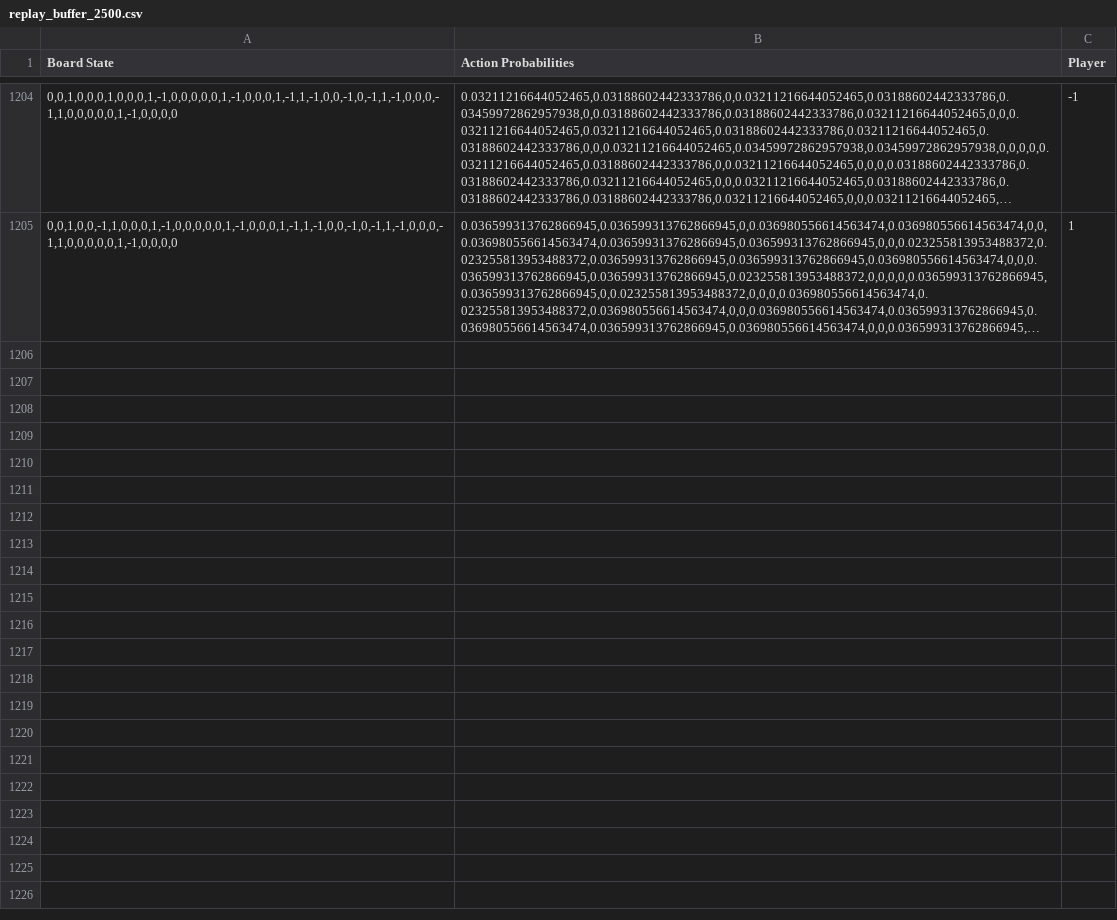
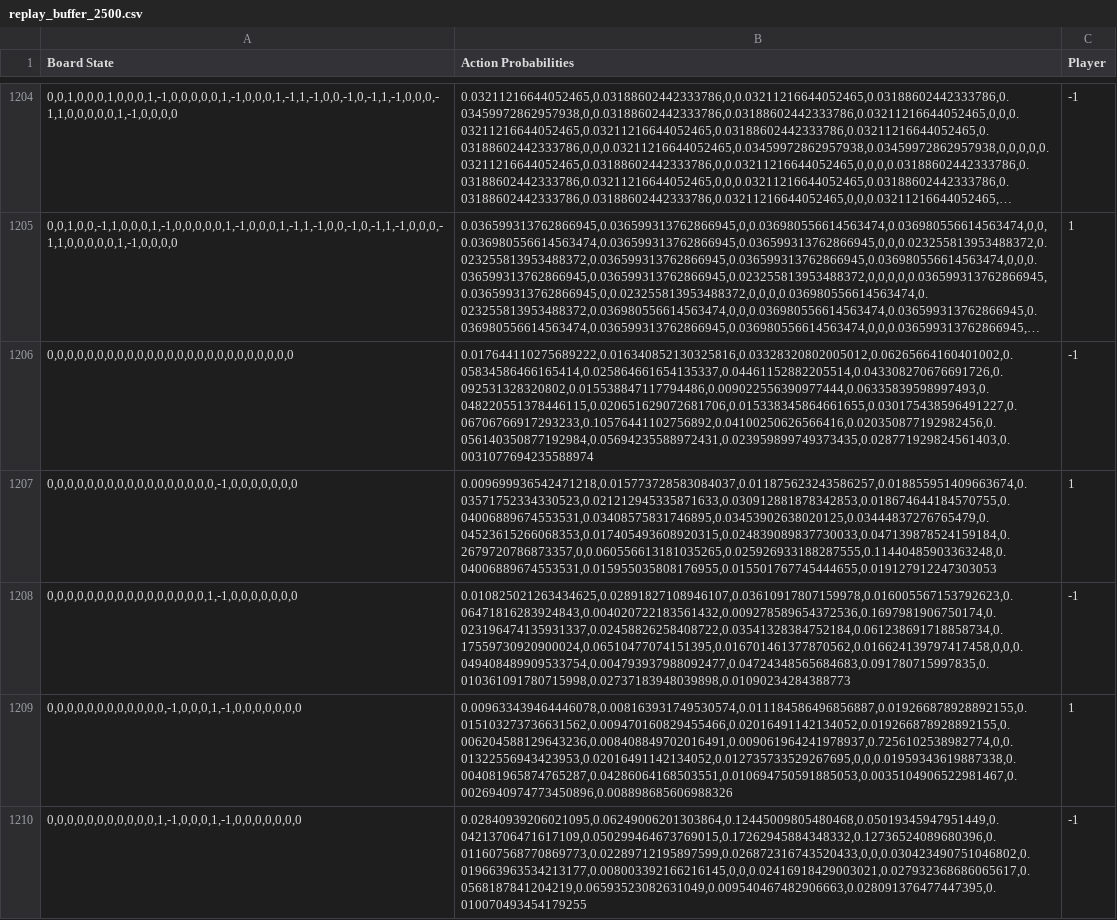
Before and after one commit to bjorneme/MCTS-ANET, a CSV file: Trainingdata/replay_buffer_2500.csv, drawn as a sheet; only a part is shown, gaps mark what is left out; long unchanged cells end in …; the diff covers the shown part only; the diff names each change by its address in the sheet, - before the commit and + after, or states it on an @@ line.

Commit message:
feat: Save training data

```diff
--- a/Trainingdata/replay_buffer_2500.csv
+++ b/Trainingdata/replay_buffer_2500.csv
+row 1206: 0,0,0,0,0,0,0,0,0,0,0,0,0,0,0,0,0,0,0,0,0,0,0,0,0 | 0.017644110275689222,0.016340852130325816,0.03328320802005012,0.06265664160401002,0.05834586466165414,0.025864661654135337,0.04461152882205514,0.043308270676691726,0.092531328320802,0.015538847117794486,0.009022556390977444,0.06335839598997493,0.048220551378446115,0.020651629072681706,0.015338345864661655,0.030175438596491227,0.06706766917293233,0.10576441102756892,0.04100250626566416,0.020350877192982456,0.056140350877192984,0.05694235588972431,0.023959899749373435,0.028771929824561403,0.0031077694235588974 | -1
+row 1207: 0,0,0,0,0,0,0,0,0,0,0,0,0,0,0,0,0,-1,0,0,0,0,0,0,0 | 0.009699936542471218,0.015773728583084037,0.011875623243586257,0.018855951409663674,0.03571752334330523,0.021212945335871633,0.030912881878342853,0.018674644184570755,0.04006889674553531,0.03408575831746895,0.03453902638020125,0.03444837276765479,0.04523615266068353,0.017405493608920315,0.024839089837730033,0.047139878524159184,0.2679720786873357,0,0.060556613181035265,0.025926933188287555,0.11440485903363248,0.04006889674553531,0.015955035808176955,0.015501767745444655,0.019127912247303053 | 1
+row 1208: 0,0,0,0,0,0,0,0,0,0,0,0,0,0,0,0,1,-1,0,0,0,0,0,0,0 | 0.010825021263434625,0.02891827108946107,0.03610917807159978,0.016005567153792623,0.06471816283924843,0.004020722183561432,0.009278589654372536,0.1697981906750174,0.023196474135931337,0.02458826258408722,0.03541328384752184,0.061238691718858734,0.17559730920900024,0.06510477074151395,0.016701461377870562,0.016624139797417458,0,0,0.049408489909533754,0.004793937988092477,0.04724348565684683,0.091780715997835,0.010361091780715998,0.02737183948039898,0.01090234284388773 | -1
+row 1209: 0,0,0,0,0,0,0,0,0,0,0,0,-1,0,0,0,1,-1,0,0,0,0,0,0,0 | 0.009633439464446078,0.008163931749530574,0.011184586496856887,0.019266878928892155,0.015103273736631562,0.009470160829455466,0.02016491142134052,0.019266878928892155,0.006204588129643236,0.008408849702016491,0.009061964241978937,0.7256102538982774,0,0.01322556943423953,0.02016491142134052,0.012735733529267695,0,0,0.01959343619887338,0.004081965874765287,0.04286064168503551,0.010694750591885053,0.0035104906522981467,0.0026940974773450896,0.008898685606988326 | 1
+row 1210: 0,0,0,0,0,0,0,0,0,0,0,1,-1,0,0,0,1,-1,0,0,0,0,0,0,0 | 0.02840939206021095,0.06249006201303864,0.12445009805480468,0.05019345947951449,0.04213706471617109,0.050299464673769015,0.17262945884348332,0.12736524089680396,0.011607568770869773,0.02289712195897599,0.026872316743520433,0,0,0.030423490751046802,0.019663963534213177,0.008003392166216145,0,0,0.02416918429003021,0.027932368686065617,0.0568187841204219,0.06593523082631049,0.009540467482906663,0.028091376477447395,0.010070493454179255 | -1
```
Also changed, not shown: 5 added rows elsewhere in this file, 1 other file.
